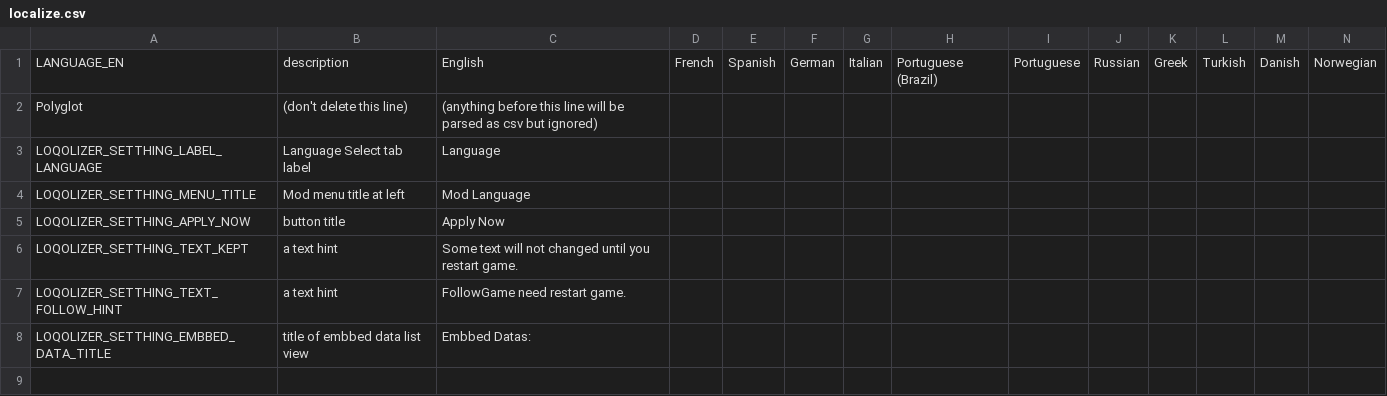
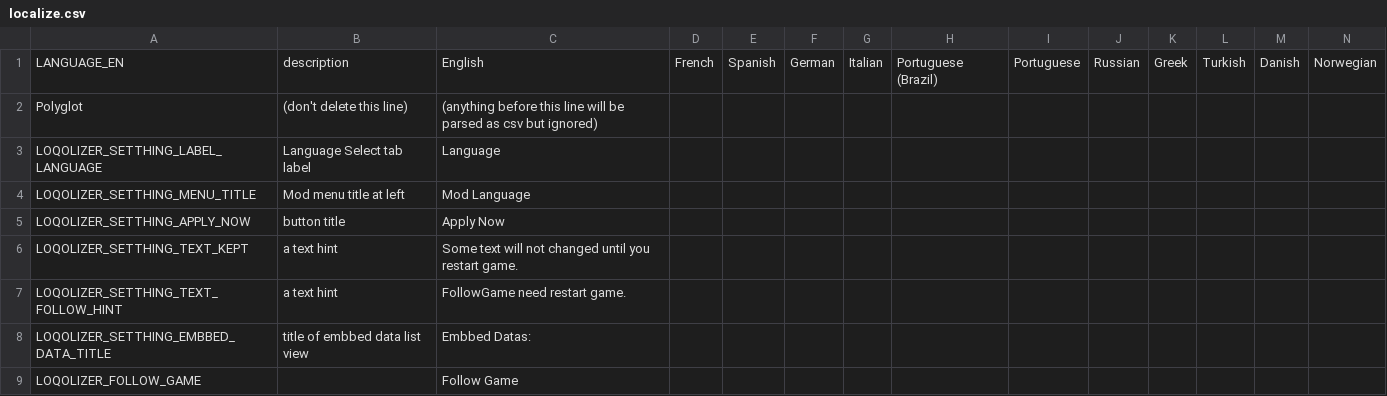
Before and after one commit to BeatSaberCN/Loqolizer, a CSV file: assets/localize.csv, drawn as a sheet; only a part is shown; rows hold the shown columns only; the diff names each change by its address in the sheet, - before the commit and + after, or states it on an @@ line.

Commit message:
localize the dropdown

```diff
--- a/assets/localize.csv
+++ b/assets/localize.csv
+row 9: LOQOLIZER_FOLLOW_GAME |  | Follow Game
```
Also changed, not shown: 1 other file.
